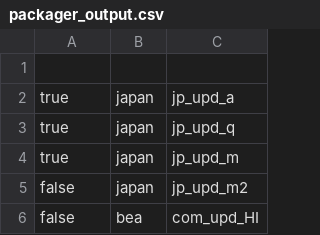
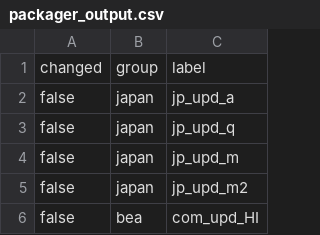
Before and after one commit to bentut/udaman, a CSV file: public/packager_output.csv, drawn as a sheet; only a part is shown; the diff covers the shown part only.

```diff
--- a/public/packager_output.csv
+++ b/public/packager_output.csv
@@ -1,5 +1,5 @@
-
-true,japan,jp_upd_a
-true,japan,jp_upd_q
-true,japan,jp_upd_m
+changed,group,label
+false,japan,jp_upd_a
+false,japan,jp_upd_q
+false,japan,jp_upd_m
 false,japan,jp_upd_m2
```
Also changed, not shown: 14 edited cells elsewhere in this file, public/download_results.csv, 5 other files.
